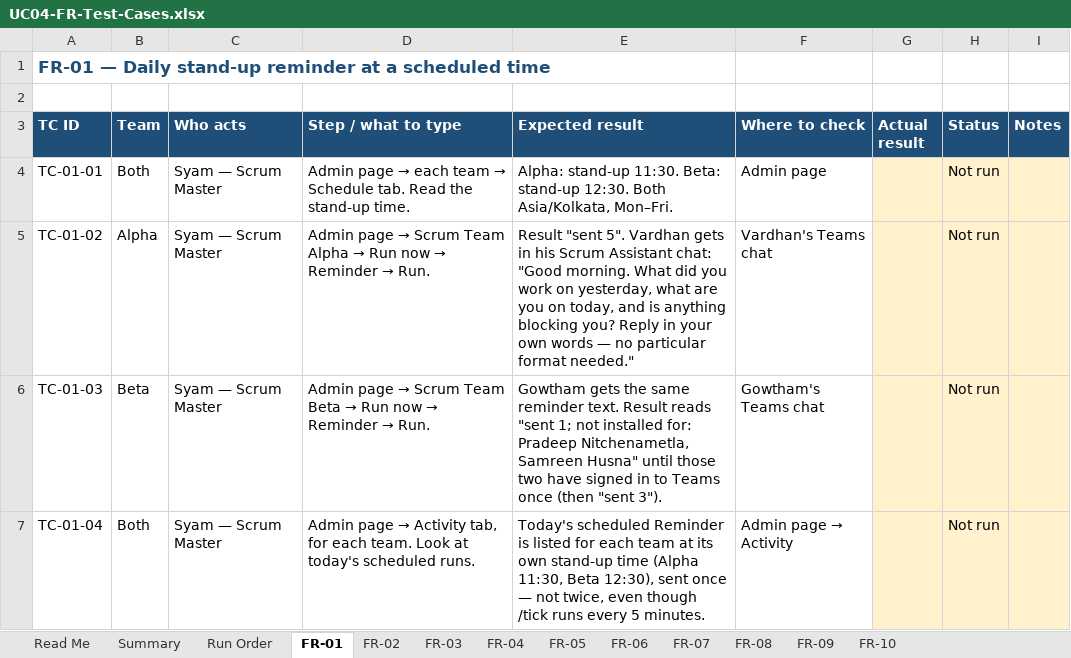
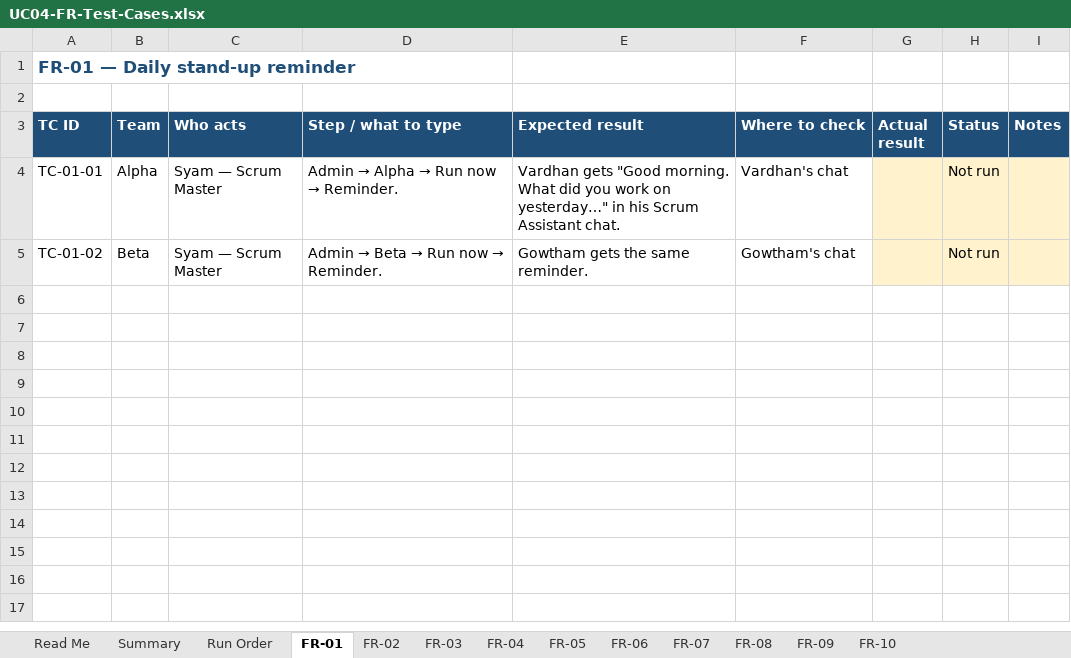
Before and after one commit to SyamPadala/UC04-AI-Scrum-Master-Assistant, an Excel workbook: docs/test-cases/UC04-FR-Test-Cases.xlsx, sheet FR-01, drawn as a sheet; values as stored, in another font and other column widths than the file's, no borders; conditional formats not drawn; the diff names each change by its address in the sheet, - before the commit and + after, or states it on an @@ line.

```diff
--- a/docs/test-cases/UC04-FR-Test-Cases.xlsx (sheet FR-01)
+++ b/docs/test-cases/UC04-FR-Test-Cases.xlsx (sheet FR-01)
-A1 (TC ID): FR-01 — Daily stand-up reminder at a scheduled time
+A1 (TC ID): FR-01 — Daily stand-up reminder
-B4 (Team): Both
+B4 (Team): Alpha
@@ D4 (Step / what to type): Admin page → each team → Schedule tab. Read the stand-up time. → Admin → Alpha → Run now → Reminder. @@
-E4 (Expected result): Alpha: stand-up 11:30. Beta: stand-up 12:30. Both Asia/Kolkata, Mon–Fri.
+E4 (Expected result): Vardhan gets "Good morning. What did you work on yesterday…" in his Scrum Assistant chat.
-F4 (Where to check): Admin page
+F4 (Where to check): Vardhan's chat
-B5 (Team): Alpha
+B5 (Team): Beta
@@ D5 (Step / what to type): Admin page → Scrum Team Alpha → Run now → Reminder → Run. → Admin → Beta → Run now → Reminder. @@
-E5 (Expected result): Result "sent 5". Vardhan gets in his Scrum Assistant chat: "Good morning. What did you work on yesterday, what are you on today, and is anything blocking you? Reply in your own words — no particular format needed."
+E5 (Expected result): Gowtham gets the same reminder.
-F5 (Where to check): Vardhan's Teams chat
+F5 (Where to check): Gowtham's chat
-row 6: TC-01-03 | Beta | Syam — Scrum Master | Admin page → Scrum Team Beta → Run now → Reminder → Run. | Gowtham gets the same reminder text. Result reads "sent 1; not installed for: Pradeep Nitchenametla, Samreen Husna" until those two have signed in to Teams once (then "sent 3"). | Gowtham's Teams chat |  | Not run
-row 7: TC-01-04 | Both | Syam — Scrum Master | Admin page → Activity tab, for each team. Look at today's scheduled runs. | Today's scheduled Reminder is listed for each team at its own stand-up time (Alpha 11:30, Beta 12:30), sent once — not twice, even though /tick runs every 5 minutes. | Admin page → Activity |  | Not run
```
Also changed, not shown: sheet Run Order, sheet Summary, sheet FR-04, sheet FR-06, sheet FR-02, sheet FR-03, 6 more sheets.
